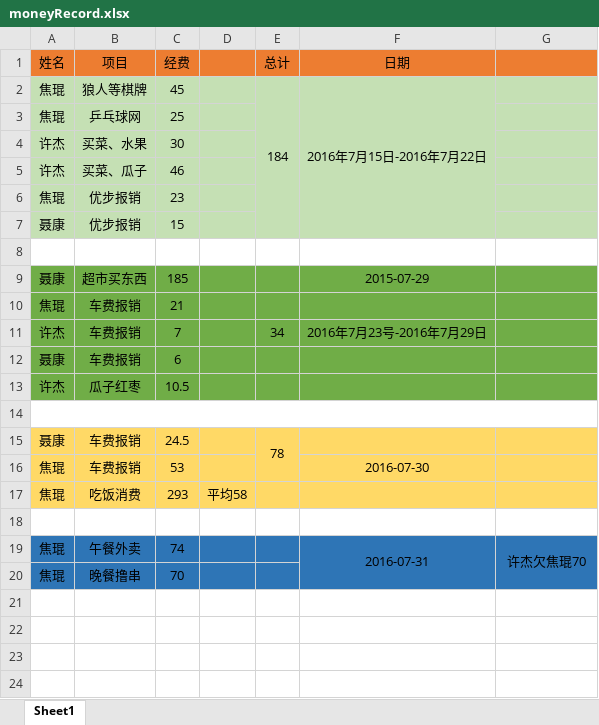
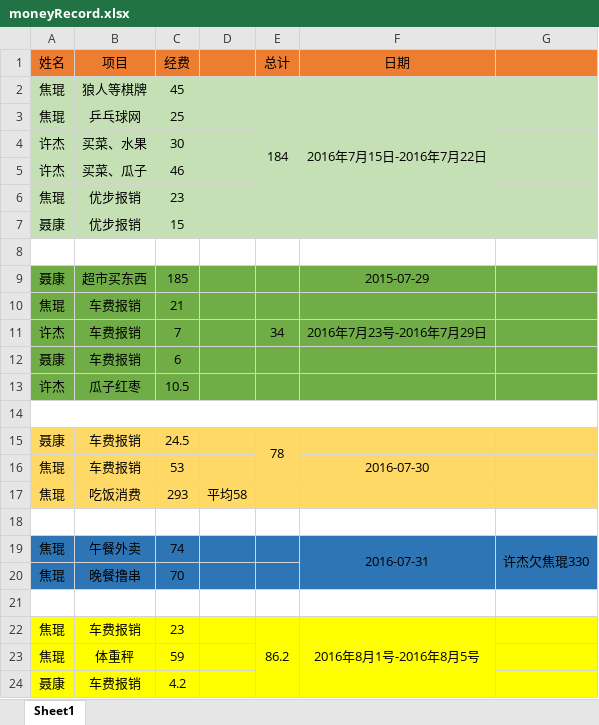
Before and after one commit to setPassw0rd/myWork, an Excel workbook: moneyRecord/moneyRecord.xlsx, sheet Sheet1, drawn as a sheet; values as stored, in another font and other column widths than the file's, no borders; the diff names each change by its address in the sheet, - before the commit and + after, or states it on an @@ line.

Commit message:
2016年8月1号到5号汇总

```diff
--- a/moneyRecord/moneyRecord.xlsx (sheet Sheet1)
+++ b/moneyRecord/moneyRecord.xlsx (sheet Sheet1)
-G19: 许杰欠焦琨70
+G19: 许杰欠焦琨330
+row 21: (empty)
+row 22: 焦琨 | 车费报销 | 23 |  | 86.2 | 2016年8月1号-2016年8月5号
+row 23: 焦琨 | 体重秤 | 59
+row 24: 聂康 | 车费报销 | 4.2
```
